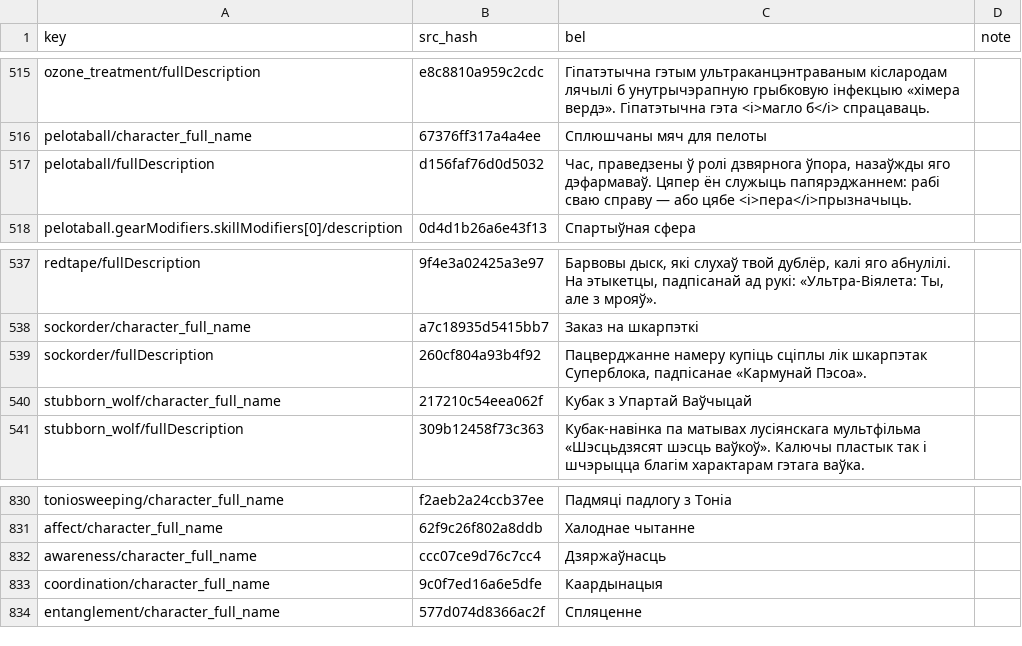
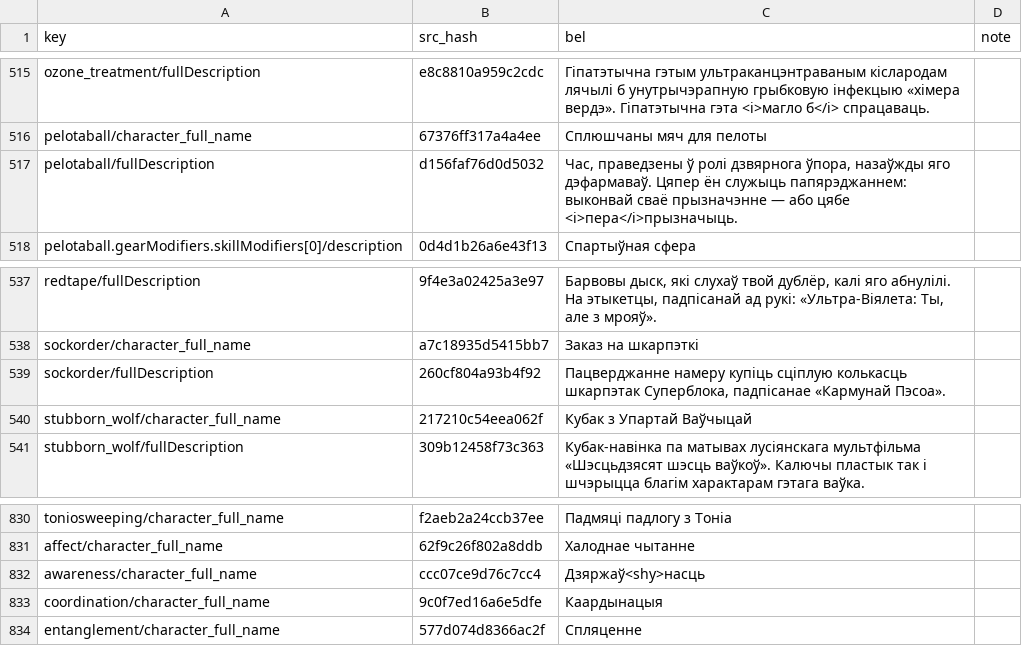
Before and after one commit to itsnotworkingatall/belloc, a CSV file: games/zero-parades/translation/entities.csv, drawn as a sheet; only a part is shown, gaps mark what is left out; the diff covers the shown part only.

```diff
--- a/games/zero-parades/translation/entities.csv
+++ b/games/zero-parades/translation/entities.csv
@@ -516,3 +516,3 @@ ozone_treatment/fullDescription,e8c8810a959c2cdc,Гіпатэтычна гэты
 pelotaball/character_full_name,67376ff317a4a4ee,Сплюшчаны мяч для пелоты,
-pelotaball/fullDescription,d156faf76d0d5032,"Час, праведзены ў ролі дзвярнога ўпора, назаўжды яго дэфармаваў. Цяпер ён служыць папярэджаннем: рабі сваю справу — або цябе <i>пера</i>прызначыць.",
+pelotaball/fullDescription,d156faf76d0d5032,"Час, праведзены ў ролі дзвярнога ўпора, назаўжды яго дэфармаваў. Цяпер ён служыць папярэджаннем: выконвай сваё прызначэнне — або цябе <i>пера</i>прызначыць.",
 pelotaball.gearModifiers.skillModifiers[0]/description,0d4d1b26a6e43f13,Спартыўная сфера,
@@ -538,3 +538,3 @@ redtape/fullDescription,9f4e3a02425a3e97,"Барвовы дыск, які слу
 sockorder/character_full_name,a7c18935d5415bb7,Заказ на шкарпэткі,
-sockorder/fullDescription,260cf804a93b4f92,"Пацверджанне намеру купіць сціплы лік шкарпэтак Суперблока, падпісанае «Кармунай Пэсоа».",
+sockorder/fullDescription,260cf804a93b4f92,"Пацверджанне намеру купіць сціплую колькасць шкарпэтак Суперблока, падпісанае «Кармунай Пэсоа».",
 stubborn_wolf/character_full_name,217210c54eea062f,Кубак з Упартай Ваўчыцай,
@@ -831,3 +831,3 @@ toniosweeping/character_full_name,f2aeb2a24ccb37ee,Падмяці падлогу
 affect/character_full_name,62f9c26f802a8ddb,Халоднае чытанне,
-awareness/character_full_name,ccc07ce9d76c7cc4,Дзяржаўнасць,
+awareness/character_full_name,ccc07ce9d76c7cc4,Дзяржаў<shy>насць,
 coordination/character_full_name,9c0f7ed16a6e5dfe,Каардынацыя,
```
Also changed, not shown: 6 edited cells elsewhere in this file, games/zero-parades/translation/system.csv, 1 other file.
